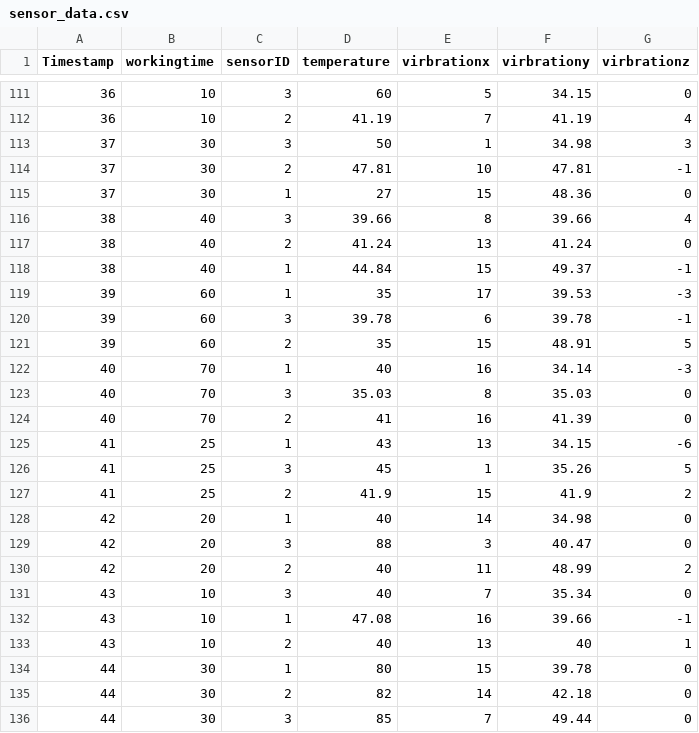
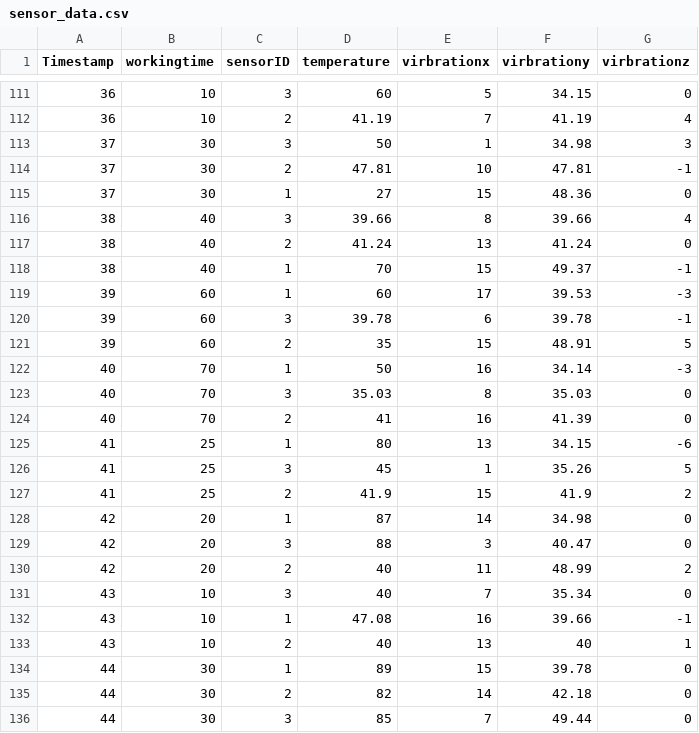
Before and after one commit to Qixian-Yang/Simulation-Dashboard, a CSV file: sensor_data.csv, drawn as a sheet; only a part is shown, gaps mark what is left out.

```diff
--- a/sensor_data.csv
+++ b/sensor_data.csv
@@ -117,13 +117,13 @@ Timestamp,workingtime,sensorID,temperature,virbrationx,virbrationy,virbrationz
 38,40,2,41.24,13,41.24,0
-38,40,1,44.84,15,49.37,-1
-39,60,1,35,17,39.53,-3
+38,40,1,70,15,49.37,-1
+39,60,1,60,17,39.53,-3
 39,60,3,39.78,6,39.78,-1
 39,60,2,35,15,48.91,5
-40,70,1,40,16,34.14,-3
+40,70,1,50,16,34.14,-3
 40,70,3,35.03,8,35.03,0
 40,70,2,41,16,41.39,0
-41,25,1,43,13,34.15,-6
+41,25,1,80,13,34.15,-6
 41,25,3,45,1,35.26,5
 41,25,2,41.9,15,41.9,2
-42,20,1,40,14,34.98,0
+42,20,1,87,14,34.98,0
 42,20,3,88,3,40.47,0
@@ -133,3 +133,3 @@ Timestamp,workingtime,sensorID,temperature,virbrationx,virbrationy,virbrationz
 43,10,2,40,13,40,1
-44,30,1,80,15,39.78,0
+44,30,1,89,15,39.78,0
 44,30,2,82,14,42.18,0
```
Also changed, not shown: 2 other files.
